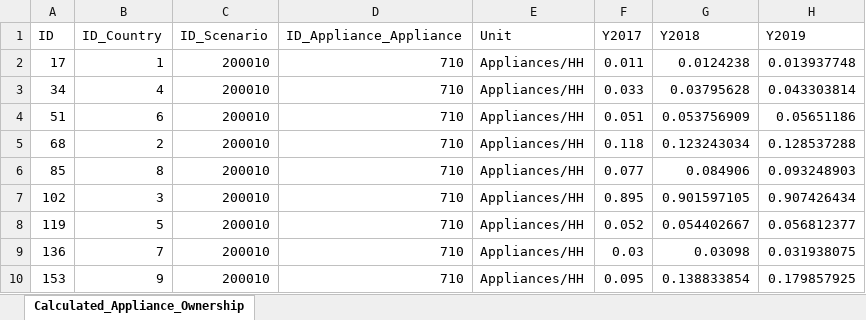
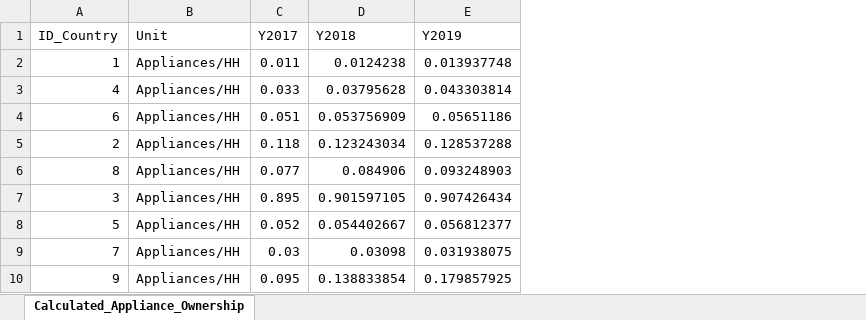
Before and after one commit to SongminYu/render, an Excel workbook: docs/data_prep/cooling/Calculated_Appliance_Ownership.xlsx, sheet Calculated_Appliance_Ownership, drawn as a sheet; only a part is shown; values as stored, in another font and other column widths than the file's, no borders; the diff names each change by its address in the sheet, - before the commit and + after, or states it on an @@ line.

Commit message:
cooling and ventilation data added (missing: cost and labor input data)

```diff
--- a/docs/data_prep/cooling/Calculated_Appliance_Ownership.xlsx (sheet Calculated_Appliance_Ownership)
+++ b/docs/data_prep/cooling/Calculated_Appliance_Ownership.xlsx (sheet Calculated_Appliance_Ownership)
-column A (ID), rows 2-10: 17 | 34 | 51 | 68 | 85 | 102 | 119 | 136 | 153
-column C (ID_Scenario), rows 2-10: all 200010
-column D (ID_Appliance_Appliance), rows 2-10: all 710
```
Also changed, not shown: projects/test_building/input/Parameter_CoolingTechnology_EfficiencyCoefficient.xlsx, projects/test_building/input/Parameter_CoolingTechnology_Lifetime.xlsx, 8 other files.
